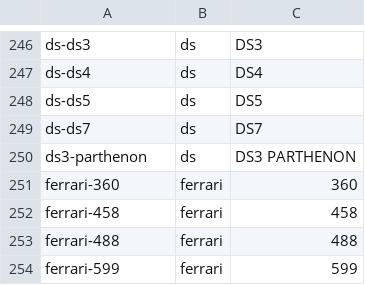
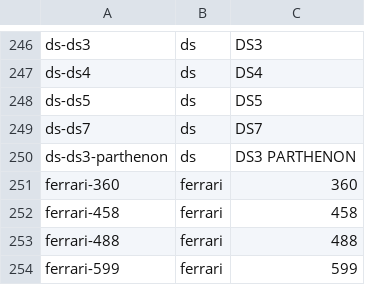
Before and after one commit to ursatile/autobarn, a CSV file: Autobarn/Autobarn.Data/Sample/models.csv, drawn as a sheet; only a part is shown, gaps mark what is left out.

```diff
--- a/Autobarn/Autobarn.Data/Sample/models.csv
+++ b/Autobarn/Autobarn.Data/Sample/models.csv
@@ -249,3 +249,3 @@ ds-ds5,ds,DS5
 ds-ds7,ds,DS7
-ds3-parthenon,ds,DS3 PARTHENON
+ds-ds3-parthenon,ds,DS3 PARTHENON
 ferrari-360,ferrari,360
```
Also changed, not shown: 26 other files.
